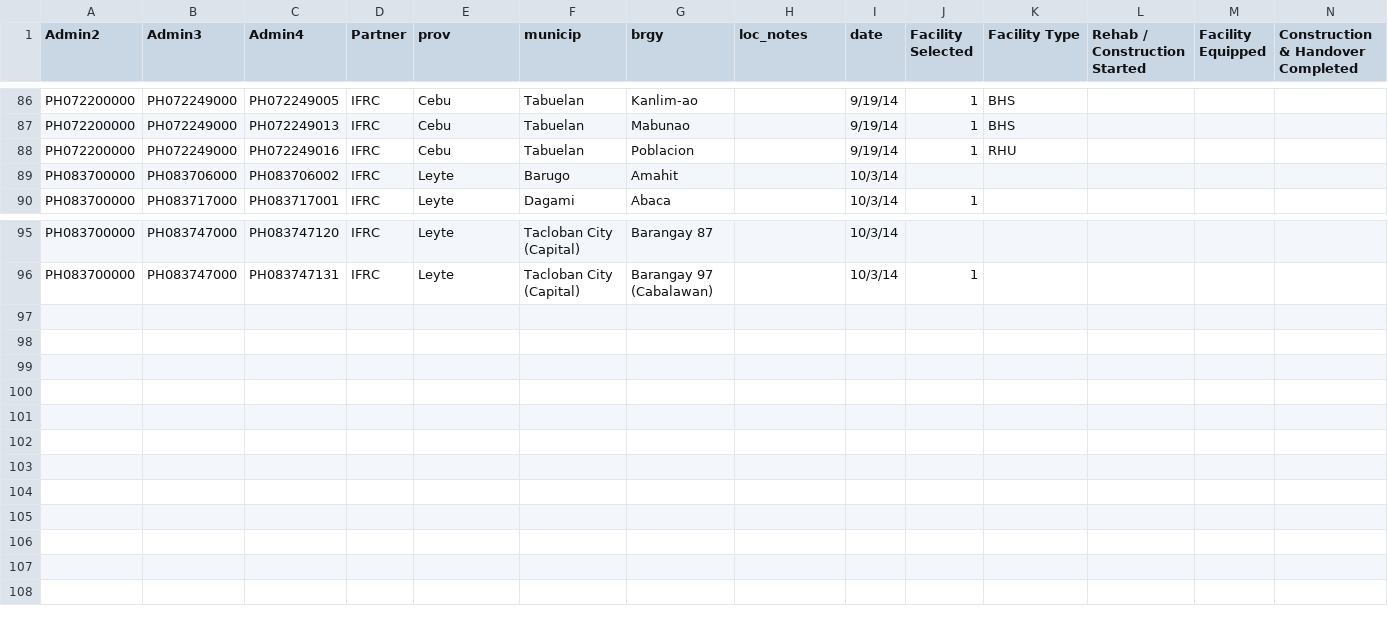
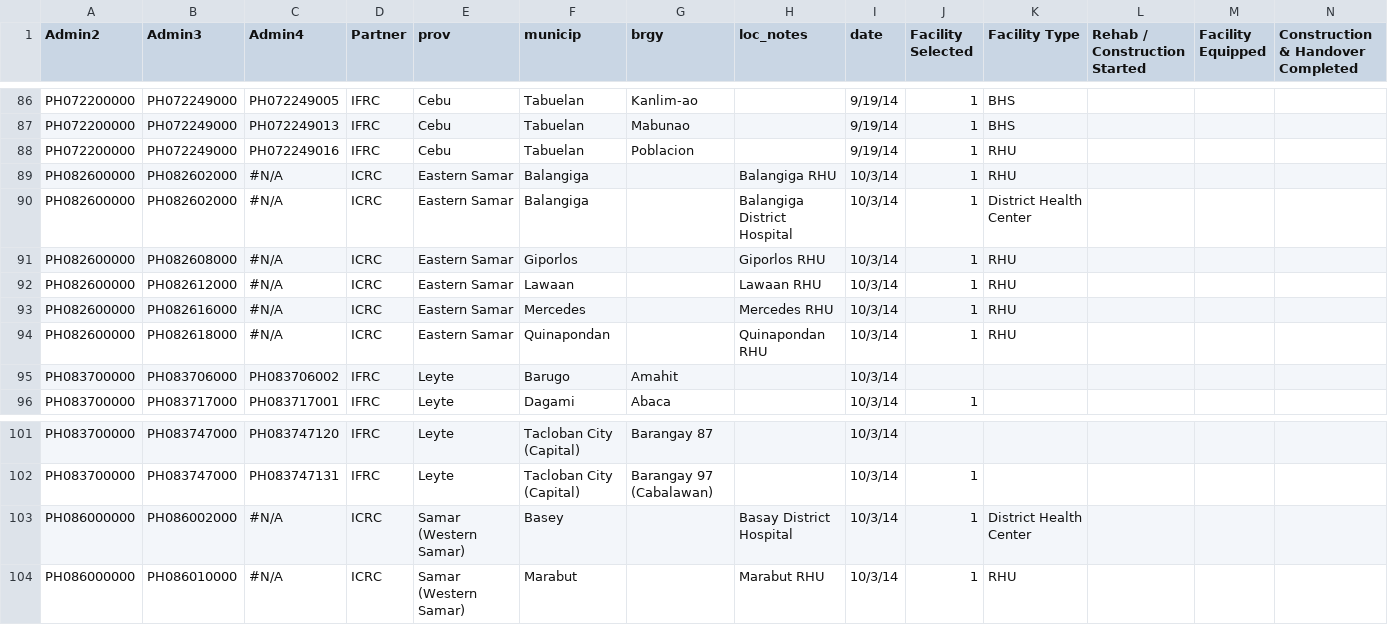
Before and after one commit to danbjoseph/yolanda_recovery, a CSV file: data/recovery_health.csv, drawn as a sheet; only a part is shown, gaps mark what is left out; rows hold the shown columns only; the diff names each change by its address in the sheet, - before the commit and + after, or states it on an @@ line.

```diff
--- a/data/recovery_health.csv
+++ b/data/recovery_health.csv
+row 89: PH082600000 | PH082602000 | #N/A | ICRC | Eastern Samar | Balangiga |  | Balangiga RHU | 10/3/14 | 1 | RHU
+row 90: PH082600000 | PH082602000 | #N/A | ICRC | Eastern Samar | Balangiga |  | Balangiga District Hospital | 10/3/14 | 1 | District Health Center
+row 91: PH082600000 | PH082608000 | #N/A | ICRC | Eastern Samar | Giporlos |  | Giporlos RHU | 10/3/14 | 1 | RHU
+row 92: PH082600000 | PH082612000 | #N/A | ICRC | Eastern Samar | Lawaan |  | Lawaan RHU | 10/3/14 | 1 | RHU
+row 93: PH082600000 | PH082616000 | #N/A | ICRC | Eastern Samar | Mercedes |  | Mercedes RHU | 10/3/14 | 1 | RHU
+row 94: PH082600000 | PH082618000 | #N/A | ICRC | Eastern Samar | Quinapondan |  | Quinapondan RHU | 10/3/14 | 1 | RHU
+row 103: PH086000000 | PH086002000 | #N/A | ICRC | Samar (Western Samar) | Basey |  | Basay District Hospital | 10/3/14 | 1 | District Health Center
+row 104: PH086000000 | PH086010000 | #N/A | ICRC | Samar (Western Samar) | Marabut |  | Marabut RHU | 10/3/14 | 1 | RHU
```
Also changed, not shown: data/recovery_shelter.csv, data/recovery_watsan.csv.
